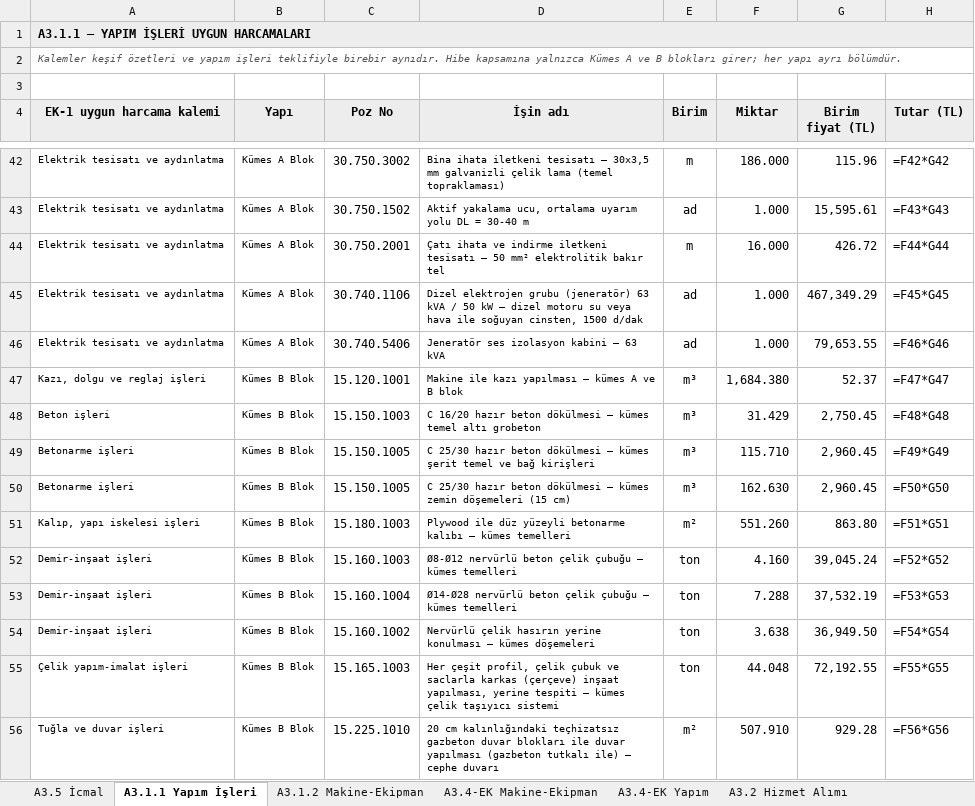
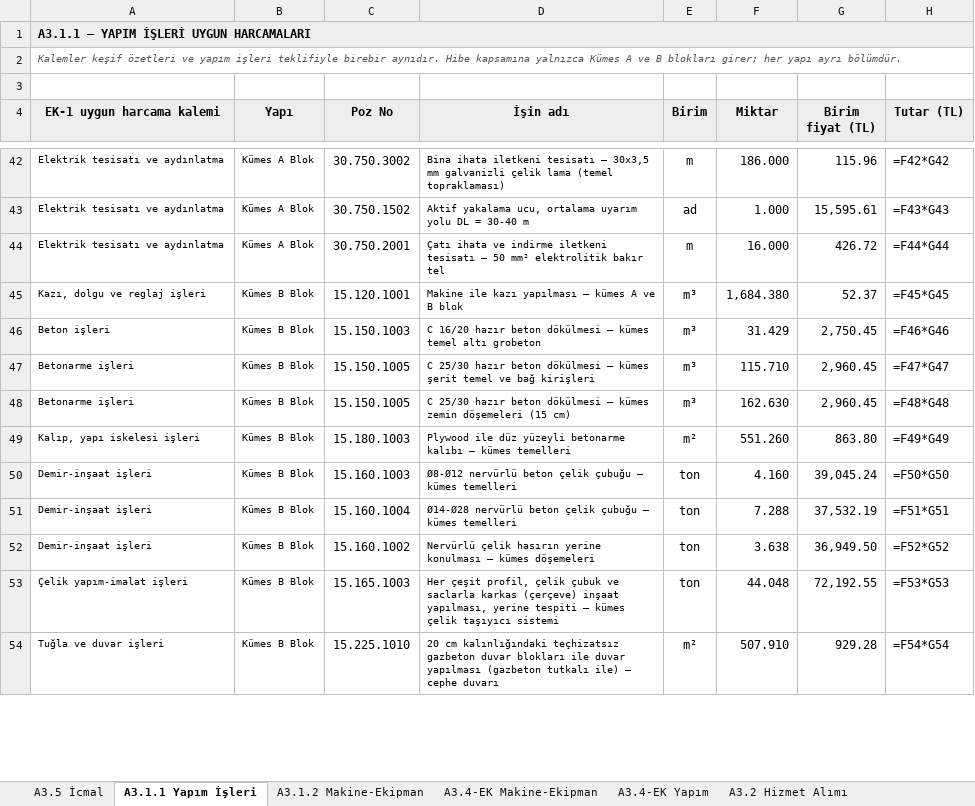
Before and after one commit to mahmuttari/Yonetmelik-araclari, an Excel workbook: belgeler/21_A3_UYGUN_HARCAMALAR.xlsx, sheet A3.1.1 Yapım İşleri, drawn as a sheet; only a part is shown, gaps mark what is left out; values as stored, in another font and other column widths than the file's, no borders; formulas without a stored value are shown as written; removed rows and columns are numbered as before the commit, all else as after; the diff covers the shown part only; the diff names each change by its address in the sheet, - before the commit and + after, or states it on an @@ line.

```diff
--- a/belgeler/21_A3_UYGUN_HARCAMALAR.xlsx (sheet A3.1.1 Yapım İşleri)
+++ b/belgeler/21_A3_UYGUN_HARCAMALAR.xlsx (sheet A3.1.1 Yapım İşleri)
-row 45: Elektrik tesisatı ve aydınlatma | Kümes A Blok | 30.740.1106 | Dizel elektrojen grubu (jeneratör) 63 kVA / 50 kW — dizel motoru su veya hava ile soğuyan cinsten, 1500 d/dak | ad | 1.000 | 467,349.29 | =F45*G45
-row 46: Elektrik tesisatı ve aydınlatma | Kümes A Blok | 30.740.5406 | Jeneratör ses izolasyon kabini — 63 kVA | ad | 1.000 | 79,653.55 | =F46*G46
-H45 (Tutar (TL)): =F47*G47
+H45 (Tutar (TL)): =F45*G45
-H46 (Tutar (TL)): =F48*G48
+H46 (Tutar (TL)): =F46*G46
-H47 (Tutar (TL)): =F49*G49
+H47 (Tutar (TL)): =F47*G47
-H48 (Tutar (TL)): =F50*G50
+H48 (Tutar (TL)): =F48*G48
-H49 (Tutar (TL)): =F51*G51
+H49 (Tutar (TL)): =F49*G49
-H50 (Tutar (TL)): =F52*G52
+H50 (Tutar (TL)): =F50*G50
-H51 (Tutar (TL)): =F53*G53
+H51 (Tutar (TL)): =F51*G51
-H52 (Tutar (TL)): =F54*G54
+H52 (Tutar (TL)): =F52*G52
-H53 (Tutar (TL)): =F55*G55
+H53 (Tutar (TL)): =F53*G53
-H54 (Tutar (TL)): =F56*G56
+H54 (Tutar (TL)): =F54*G54
```
Also changed, not shown: 2 removed rows and 31 edited cells elsewhere in this sheet, sheet A3.4-EK Yapım, sheet A3.4 Uygun Olmayan, sheet A3.5 İcmal, belgeler/14_TEKLIFLER_MARFEN.xlsx, belgeler/15_KESIF_OZETLERI.xlsx, 45 other files.
